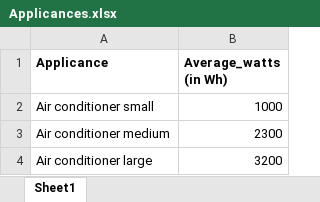
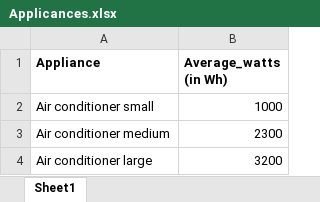
Before and after one commit to AOSSIE-Org/CarbonFootprint-API, an Excel workbook: raw_data/Applicances.xlsx, sheet Sheet1, drawn as a sheet; only a part is shown; values as stored, in another font and other column widths than the file's, no borders; the diff names each change by its address in the sheet, - before the commit and + after, or states it on an @@ line.

Commit message:
appliances added

```diff
--- a/raw_data/Applicances.xlsx (sheet Sheet1)
+++ b/raw_data/Applicances.xlsx (sheet Sheet1)
-A1: Applicance
+A1: Appliance
```
Also changed, not shown: 5 other files.
